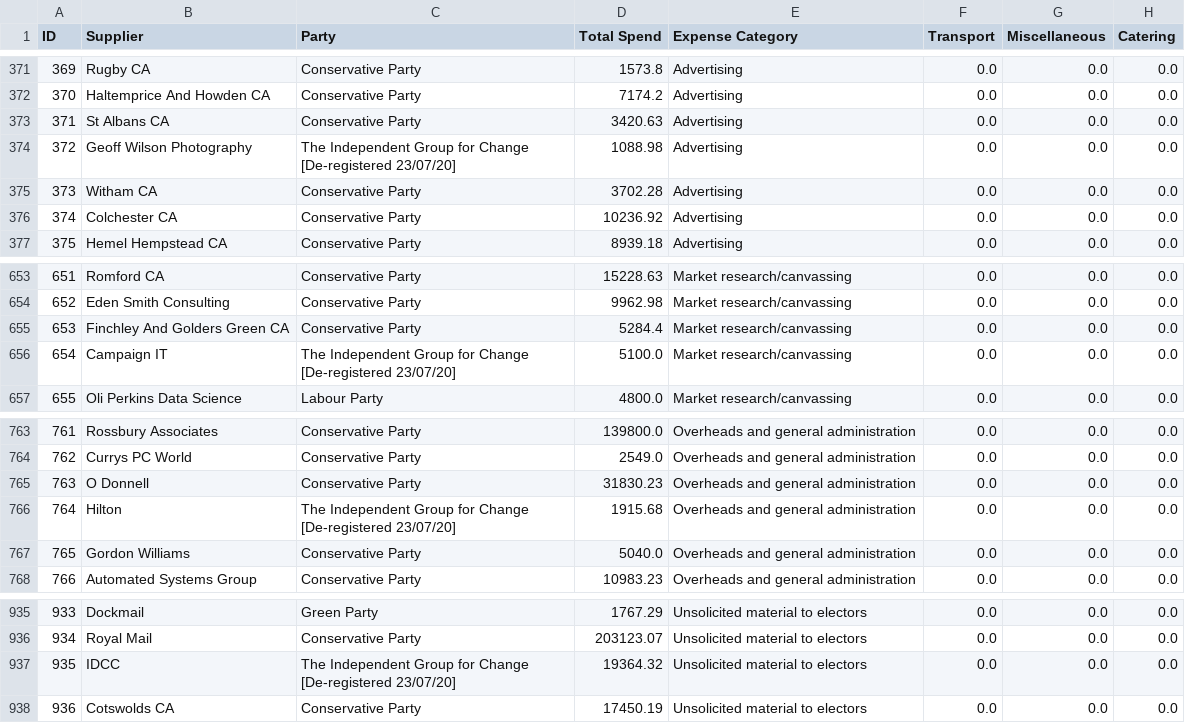
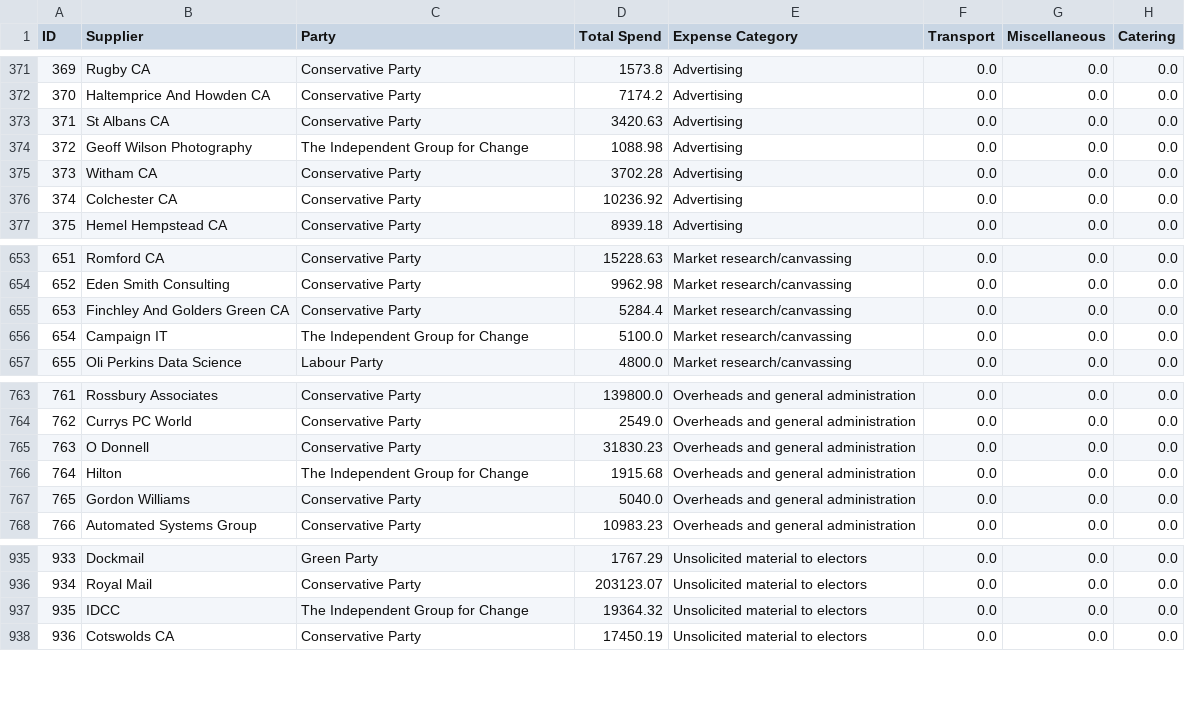
Before and after one commit to LukasKG/DISCUS_PoliticalSpending, a CSV file: data/processed/coding_both.csv, drawn as a sheet; only a part is shown, gaps mark what is left out; the diff names each change by its address in the sheet, - before the commit and + after, or states it on an @@ line.

```diff
--- a/data/processed/coding_both.csv
+++ b/data/processed/coding_both.csv
-C374 (Party): The Independent Group for Change [De-registered 23/07/20]
+C374 (Party): The Independent Group for Change
-C656 (Party): The Independent Group for Change [De-registered 23/07/20]
+C656 (Party): The Independent Group for Change
-C766 (Party): The Independent Group for Change [De-registered 23/07/20]
+C766 (Party): The Independent Group for Change
-C937 (Party): The Independent Group for Change [De-registered 23/07/20]
+C937 (Party): The Independent Group for Change
```
Also changed, not shown: 2 other files.
